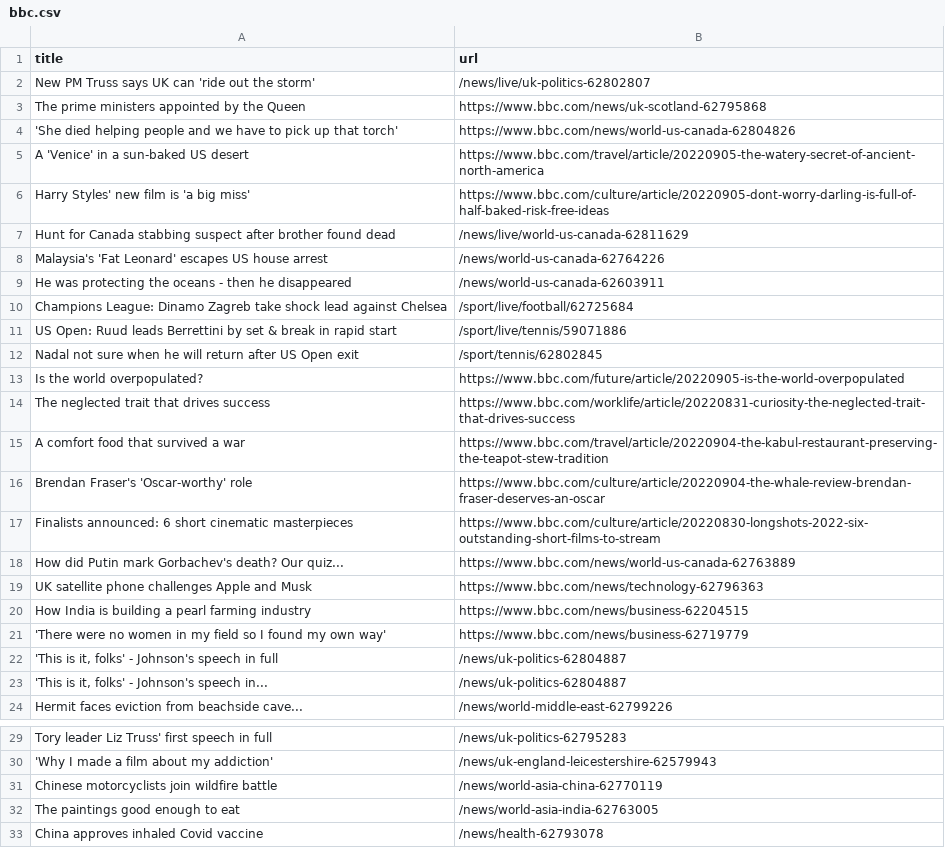
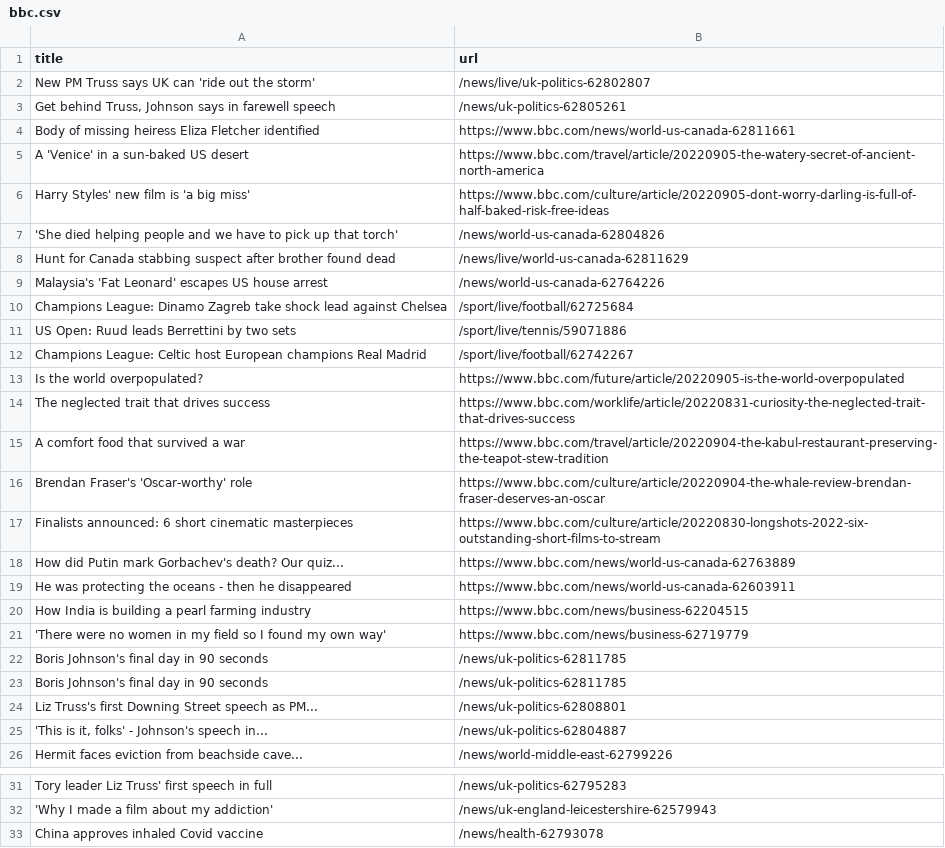
Before and after one commit to tengj98/automatic-scraper-bbc, a CSV file: bbc.csv, drawn as a sheet; only a part is shown, gaps mark what is left out.

```diff
--- a/bbc.csv
+++ b/bbc.csv
@@ -2,12 +2,12 @@ title,url
 New PM Truss says UK can 'ride out the storm',/news/live/uk-politics-62802807
-The prime ministers appointed by the Queen,https://www.bbc.com/news/uk-scotland-62795868
-'She died helping people and we have to pick up that torch',https://www.bbc.com/news/world-us-canada-62804826
+"Get behind Truss, Johnson says in farewell speech",/news/uk-politics-62805261
+Body of missing heiress Eliza Fletcher identified,https://www.bbc.com/news/world-us-canada-62811661
 A 'Venice' in a sun-baked US desert,https://www.bbc.com/travel/article/20220905-the-watery-secret-of-ancient-north-america
 Harry Styles' new film is 'a big miss',https://www.bbc.com/culture/article/20220905-dont-worry-darling-is-full-of-half-baked-risk-free-ideas
+'She died helping people and we have to pick up that torch',/news/world-us-canada-62804826
 Hunt for Canada stabbing suspect after brother found dead,/news/live/world-us-canada-62811629
 Malaysia's 'Fat Leonard' escapes US house arrest,/news/world-us-canada-62764226
-He was protecting the oceans - then he disappeared,/news/world-us-canada-62603911
 Champions League: Dinamo Zagreb take shock lead against Chelsea,/sport/live/football/62725684
-US Open: Ruud leads Berrettini by set & break in rapid start,/sport/live/tennis/59071886
-Nadal not sure when he will return after US Open exit,/sport/tennis/62802845
+US Open: Ruud leads Berrettini by two sets,/sport/live/tennis/59071886
+Champions League: Celtic host European champions Real Madrid,/sport/live/football/62742267
 Is the world overpopulated?,https://www.bbc.com/future/article/20220905-is-the-world-overpopulated
@@ -18,6 +18,8 @@ Finalists announced: 6 short cinematic masterpieces,https://www.bbc.com/culture/
 How did Putin mark Gorbachev's death? Our quiz...,https://www.bbc.com/news/world-us-canada-62763889
-UK satellite phone challenges Apple and Musk,https://www.bbc.com/news/technology-62796363
+He was protecting the oceans - then he disappeared,https://www.bbc.com/news/world-us-canada-62603911
 How India is building a pearl farming industry,https://www.bbc.com/news/business-62204515
 'There were no women in my field so I found my own way',https://www.bbc.com/news/business-62719779
-"'This is it, folks' - Johnson's speech in full",/news/uk-politics-62804887
+Boris Johnson's final day in 90 seconds,/news/uk-politics-62811785
+Boris Johnson's final day in 90 seconds,/news/uk-politics-62811785
+Liz Truss's first Downing Street speech as PM...,/news/uk-politics-62808801
 "'This is it, folks' - Johnson's speech in...",/news/uk-politics-62804887
@@ -30,4 +32,2 @@ Tory leader Liz Truss' first speech in full,/news/uk-politics-62795283
 'Why I made a film about my addiction',/news/uk-england-leicestershire-62579943
-Chinese motorcyclists join wildfire battle,/news/world-asia-china-62770119
-The paintings good enough to eat,/news/world-asia-india-62763005
 China approves inhaled Covid vaccine,/news/health-62793078
```
